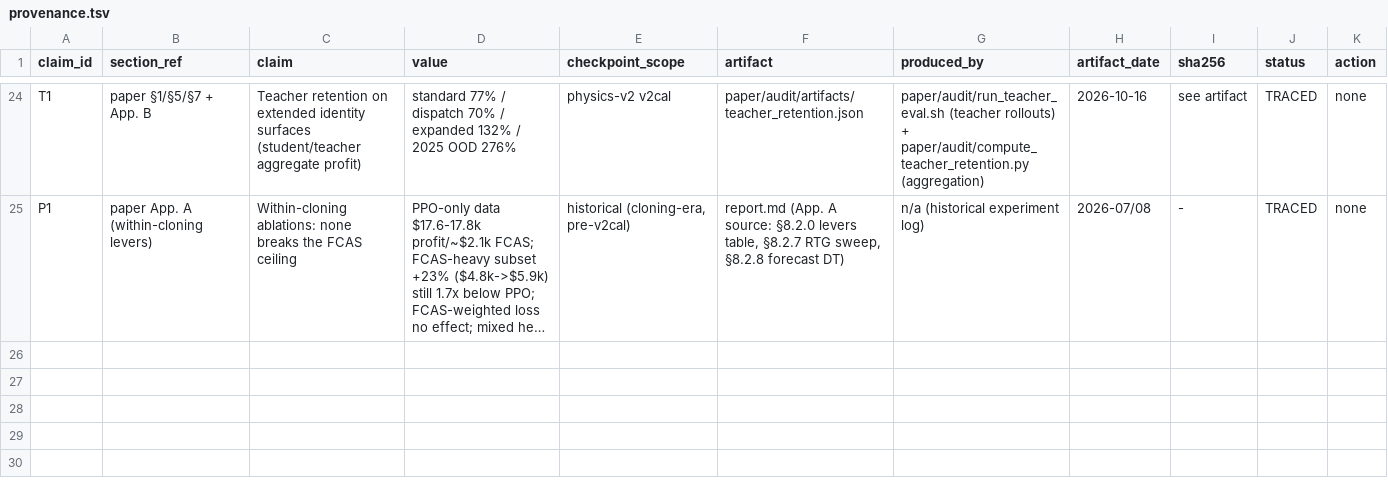
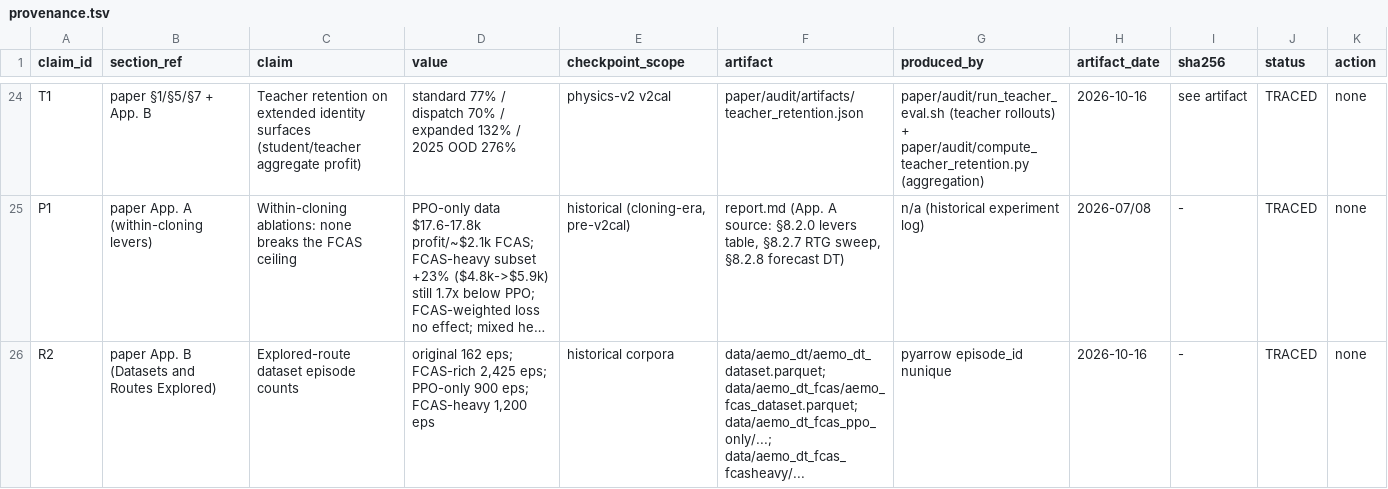
Before and after one commit to mrvictoru/energydecision, a TSV file: paper/audit/provenance.tsv, drawn as a sheet; only a part is shown, gaps mark what is left out; long unchanged cells end in …; the diff names each change by its address in the sheet, - before the commit and + after, or states it on an @@ line.

Commit message:
paper: add Appendix B 'Datasets and Routes Explored' + intro pointer; provenance row R2

```diff
--- a/paper/audit/provenance.tsv
+++ b/paper/audit/provenance.tsv
+row 26: R2 | paper App. B (Datasets and Routes Explored) | Explored-route dataset episode counts | original 162 eps; FCAS-rich 2,425 eps; PPO-only 900 eps; FCAS-heavy 1,200 eps | historical corpora | data/aemo_dt/aemo_dt_dataset.parquet; data/aemo_dt_fcas/aemo_fcas_dataset.parquet; data/aemo_dt_fcas_ppo_only/...; data/aemo_dt_fcas_fcasheavy/... | pyarrow episode_id nunique | 2026-10-16 | - | TRACED | none
```
Also changed, not shown: 1 other file.
